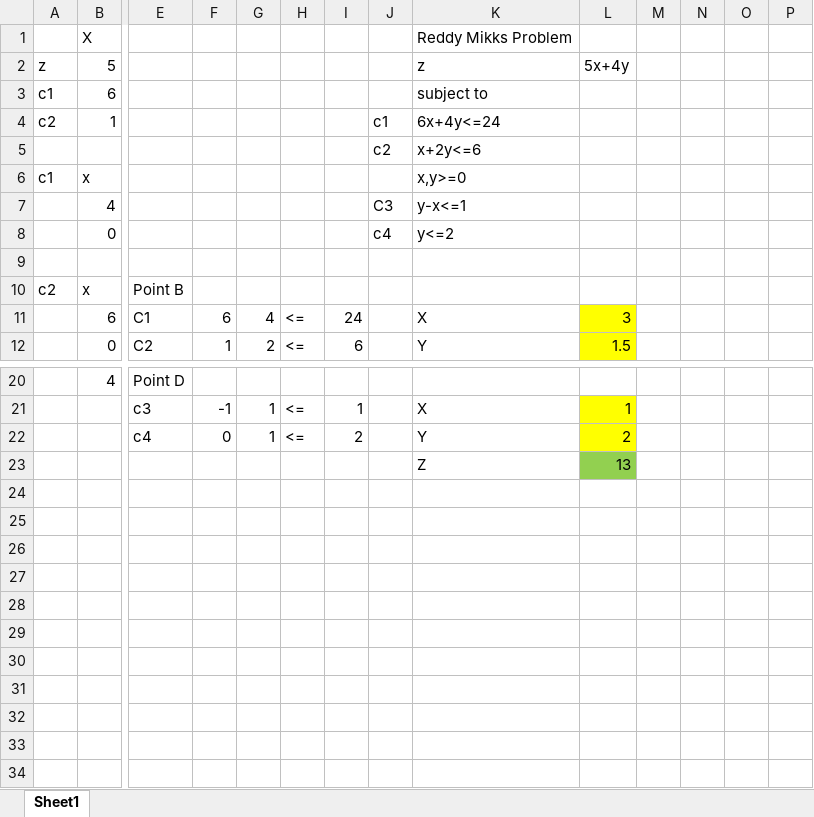
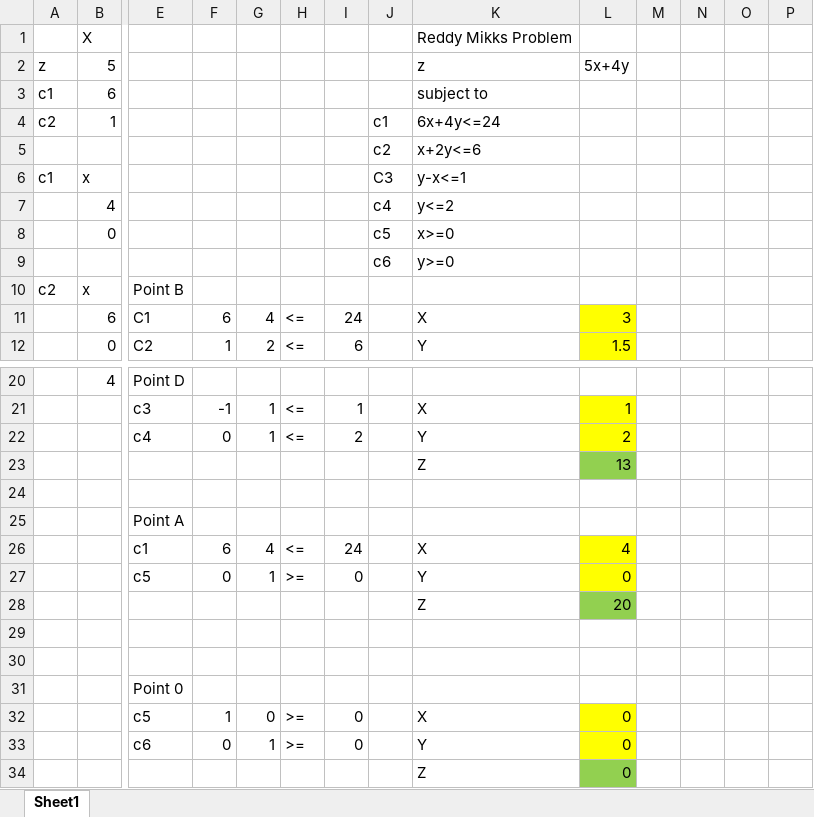
Before and after one commit to aharneish/Python-Lab-Assignmnets, an Excel workbook: 22236-MDSC-103-Assignment 2-Reddy-Mikks-Problem.xlsx, sheet Sheet1, drawn as a sheet; only a part is shown, gaps mark what is left out; values as stored, in another font and other column widths than the file's, no borders; charts and pictures not drawn; rows hold the shown columns only; the diff names each change by its address in the sheet, - before the commit and + after, or states it on an @@ line.

Commit message:
Add files via upload

```diff
--- a/22236-MDSC-103-Assignment 2-Reddy-Mikks-Problem.xlsx (sheet Sheet1)
+++ b/22236-MDSC-103-Assignment 2-Reddy-Mikks-Problem.xlsx (sheet Sheet1)
-J6: (empty)
+J6: C3
-K6: x,y>=0
+K6: y-x<=1
-J7: C3
+J7: c4
-K7: y-x<=1
+K7: y<=2
-J8: c4
+J8: c5
-K8: y<=2
+K8: x>=0
-row 9: (empty)
+row 9:  |  |  |  |  |  |  | c6 | y>=0
+row 24: (empty)
+row 25:  |  | Point A
+row 26:  |  | c1 | 6 | 4 | <= | 24 |  | X | 4
+row 27:  |  | c5 | 0 | 1 | >= | 0 |  | Y | 0
+row 28:  |  |  |  |  |  |  |  | Z | 20
+row 29: (empty)
+row 30: (empty)
+row 31:  |  | Point 0
+row 32:  |  | c5 | 1 | 0 | >= | 0 |  | X | 0
+row 33:  |  | c6 | 0 | 1 | >= | 0 |  | Y | 0
+row 34:  |  |  |  |  |  |  |  | Z | 0
```
Also changed, not shown: charts or pictures.
